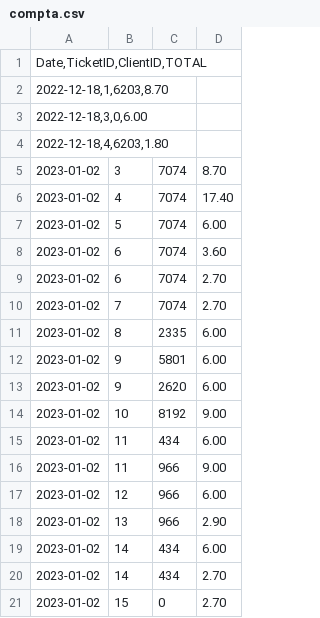
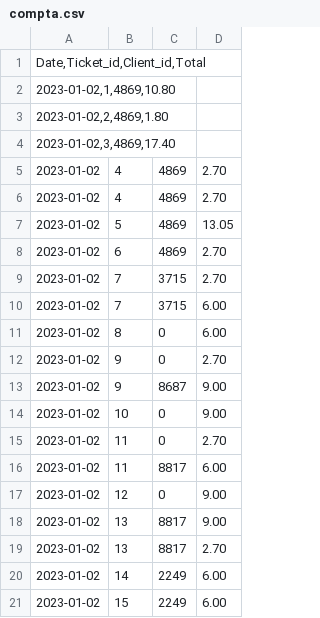
Before and after one commit to glenroger19/Supermarket, a CSV file: Final/compta.csv, drawn as a sheet; only a part is shown; the diff covers the shown part only.

```diff
--- a/Final/compta.csv
+++ b/Final/compta.csv
@@ -1,21 +1,21 @@
-Date,TicketID,ClientID,TOTAL
-2022-12-18,1,6203,8.70
-2022-12-18,3,0,6.00
-2022-12-18,4,6203,1.80
-2023-01-02;3;7074;8.70
-2023-01-02;4;7074;17.40
-2023-01-02;5;7074;6.00
-2023-01-02;6;7074;3.60
-2023-01-02;6;7074;2.70
-2023-01-02;7;7074;2.70
-2023-01-02;8;2335;6.00
-2023-01-02;9;5801;6.00
-2023-01-02;9;2620;6.00
-2023-01-02;10;8192;9.00
-2023-01-02;11;434;6.00
-2023-01-02;11;966;9.00
-2023-01-02;12;966;6.00
-2023-01-02;13;966;2.90
-2023-01-02;14;434;6.00
-2023-01-02;14;434;2.70
-2023-01-02;15;0;2.70
+Date,Ticket_id,Client_id,Total
+2023-01-02,1,4869,10.80
+2023-01-02,2,4869,1.80
+2023-01-02,3,4869,17.40
+2023-01-02;4;4869;2.70
+2023-01-02;4;4869;2.70
+2023-01-02;5;4869;13.05
+2023-01-02;6;4869;2.70
+2023-01-02;7;3715;2.70
+2023-01-02;7;3715;6.00
+2023-01-02;8;0;6.00
+2023-01-02;9;0;2.70
+2023-01-02;9;8687;9.00
+2023-01-02;10;0;9.00
+2023-01-02;11;0;2.70
+2023-01-02;11;8817;6.00
+2023-01-02;12;0;9.00
+2023-01-02;13;8817;9.00
+2023-01-02;13;8817;2.70
+2023-01-02;14;2249;6.00
+2023-01-02;15;2249;6.00
```
Also changed, not shown: 9 removed rows and 1 edited cell elsewhere in this file, 10 other files.
